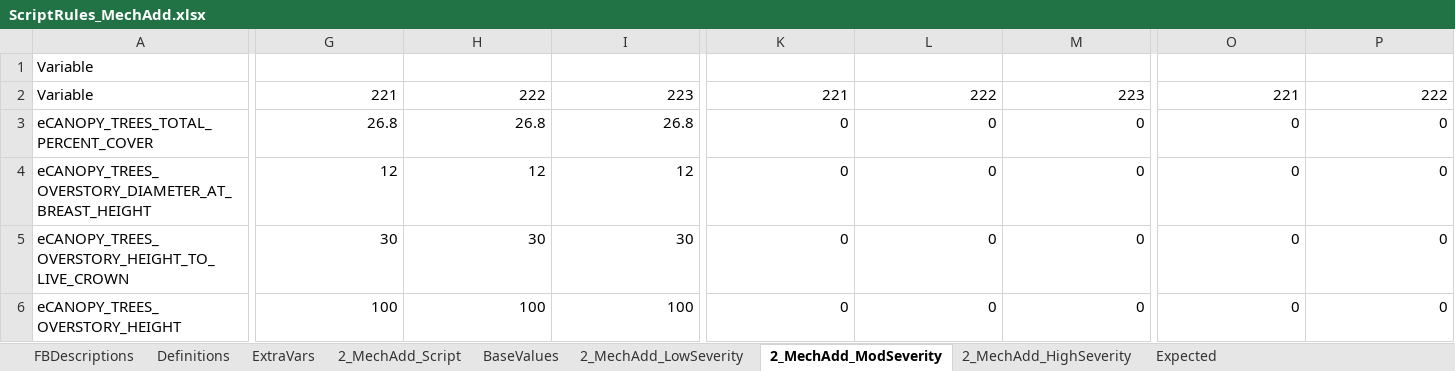
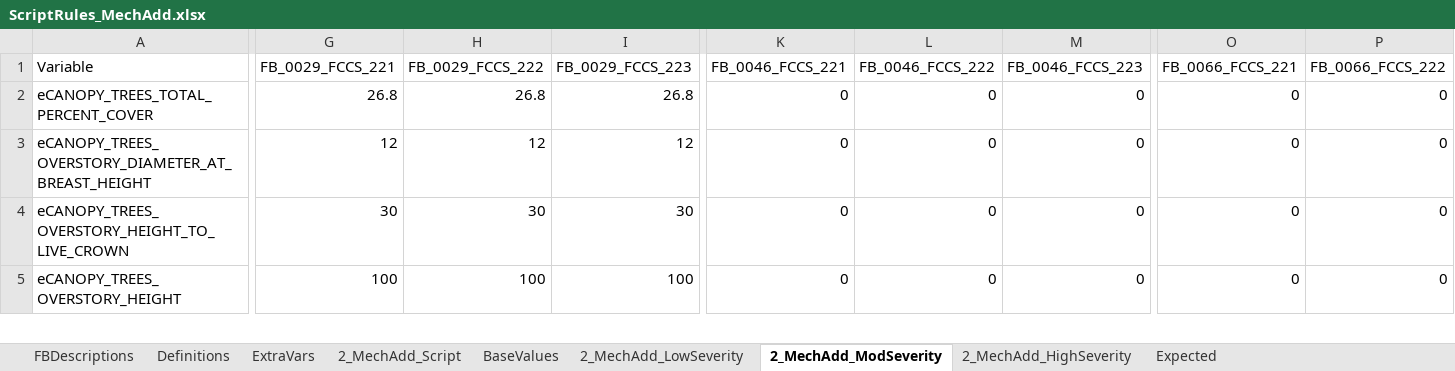
Before and after one commit to pnwairfire/fera-landfiredisturbance, an Excel workbook: specifications/2_MechAdd/ScriptRules_MechAdd.xlsx, sheet 2_MechAdd_ModSeverity, drawn as a sheet; only a part is shown, gaps mark what is left out; values as stored, in another font and other column widths than the file's, no cell formats; removed rows and columns are numbered as before the commit, all else as after; rows hold the shown columns only; the diff covers the shown part only; the diff names each change by its address in the sheet, - before the commit and + after, or states it on an @@ line.

```diff
--- a/specifications/2_MechAdd/ScriptRules_MechAdd.xlsx (sheet 2_MechAdd_ModSeverity)
+++ b/specifications/2_MechAdd/ScriptRules_MechAdd.xlsx (sheet 2_MechAdd_ModSeverity)
-row 1: Variable
-G1: 221
+G1: FB_0029_FCCS_221
-H1: 222
+H1: FB_0029_FCCS_222
-I1: 223
+I1: FB_0029_FCCS_223
-K1: 221
+K1: FB_0046_FCCS_221
-L1: 222
+L1: FB_0046_FCCS_222
-M1: 223
+M1: FB_0046_FCCS_223
-O1: 221
+O1: FB_0066_FCCS_221
-P1: 222
+P1: FB_0066_FCCS_222
```
Also changed, not shown: 10 edited cells elsewhere in this sheet, sheet 2_MechAdd_HighSeverity, sheet 2_MechAdd_LowSeverity, cell formats, formulas that keep their value, specifications/1_Fire/ScriptRules_Fire.xlsx, specifications/3_MechRemove/ScriptRules_MechRemove.xlsx, 7 other files.
